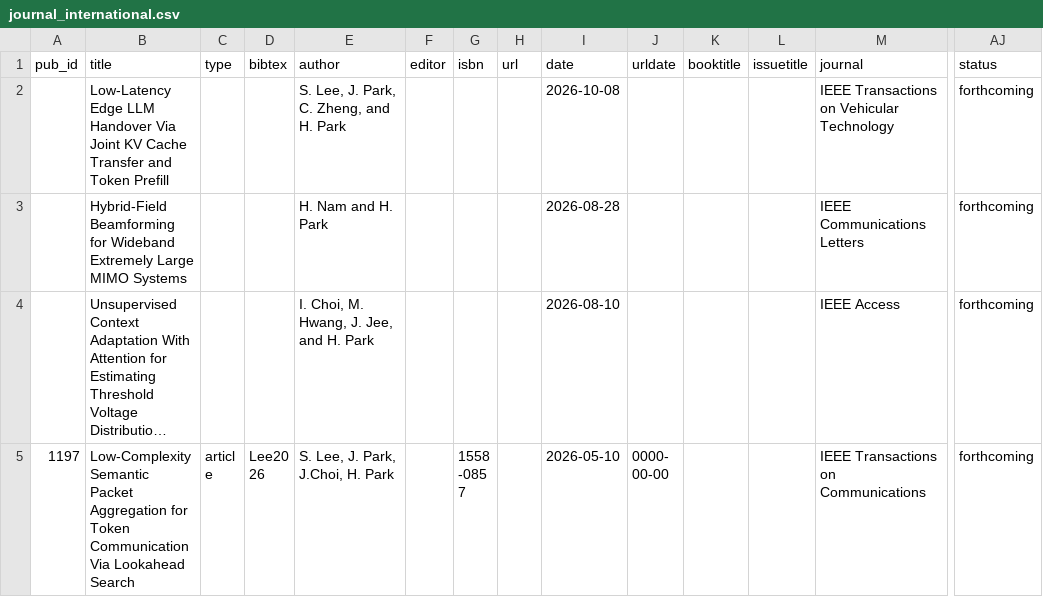
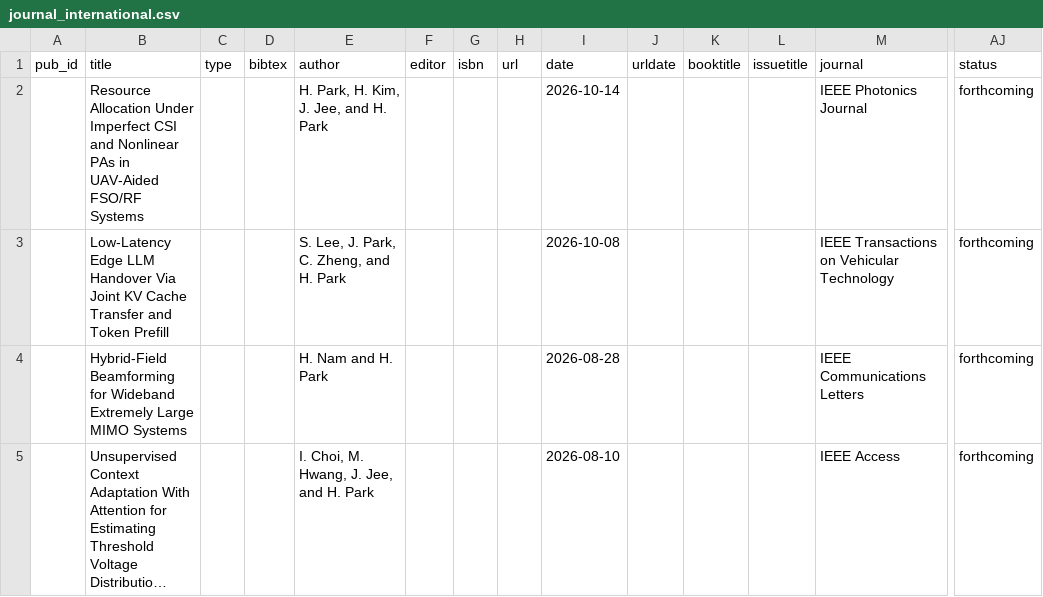
Before and after one commit to LIT-KAIST/LIT-KAIST.github.io, a CSV file: data/journal_international.csv, drawn as a sheet; only a part is shown, gaps mark what is left out; the shorter side is filled out with more unchanged rows; long unchanged cells end in …; rows hold the shown columns only; the diff names each change by its address in the sheet, - before the commit and + after, or states it on an @@ line.

Commit message:
Add Publications: Resource Allocation Under Imperfect CSI and Nonlinear PAs in UAV-Aided FSO/RF Systems

```diff
--- a/data/journal_international.csv
+++ b/data/journal_international.csv
+row 2:  | Resource Allocation Under Imperfect CSI and Nonlinear PAs in UAV-Aided FSO/RF Systems |  |  | H. Park, H. Kim, J. Jee, and H. Park |  |  |  | 2026-10-14 |  |  |  | IEEE Photonics Journal | forthcoming
```
